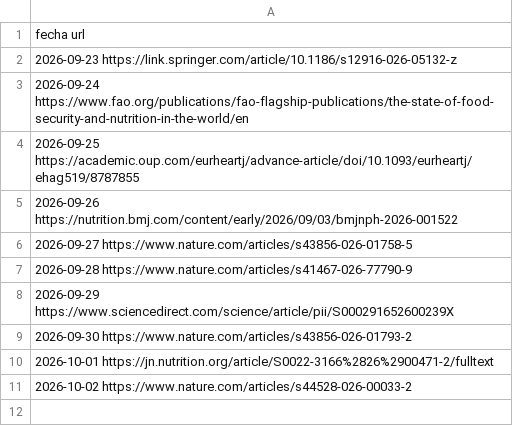
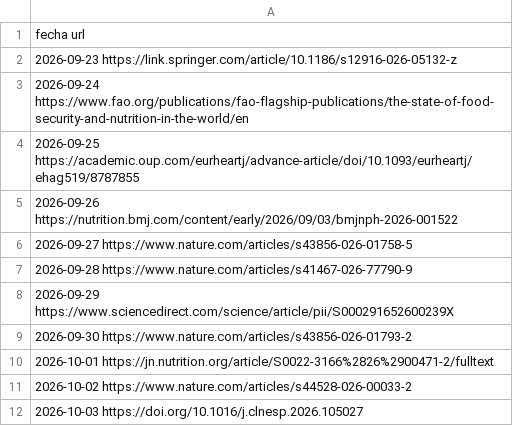
Before and after one commit to eugeniagiuliodori/fe-conciencia-alimentaria, a TSV file: public/fuentes.tsv, drawn as a sheet; the diff names each change by its address in the sheet, - before the commit and + after, or states it on an @@ line.

Commit message:
change 'noticia del dia' and 'menu del dia' 02-10-2026 and add publication

```diff
--- a/public/fuentes.tsv
+++ b/public/fuentes.tsv
+row 12: 2026-10-03 https://doi.org/10.1016/j.clnesp.2026.105027
```
Also changed, not shown: 12 other files.
